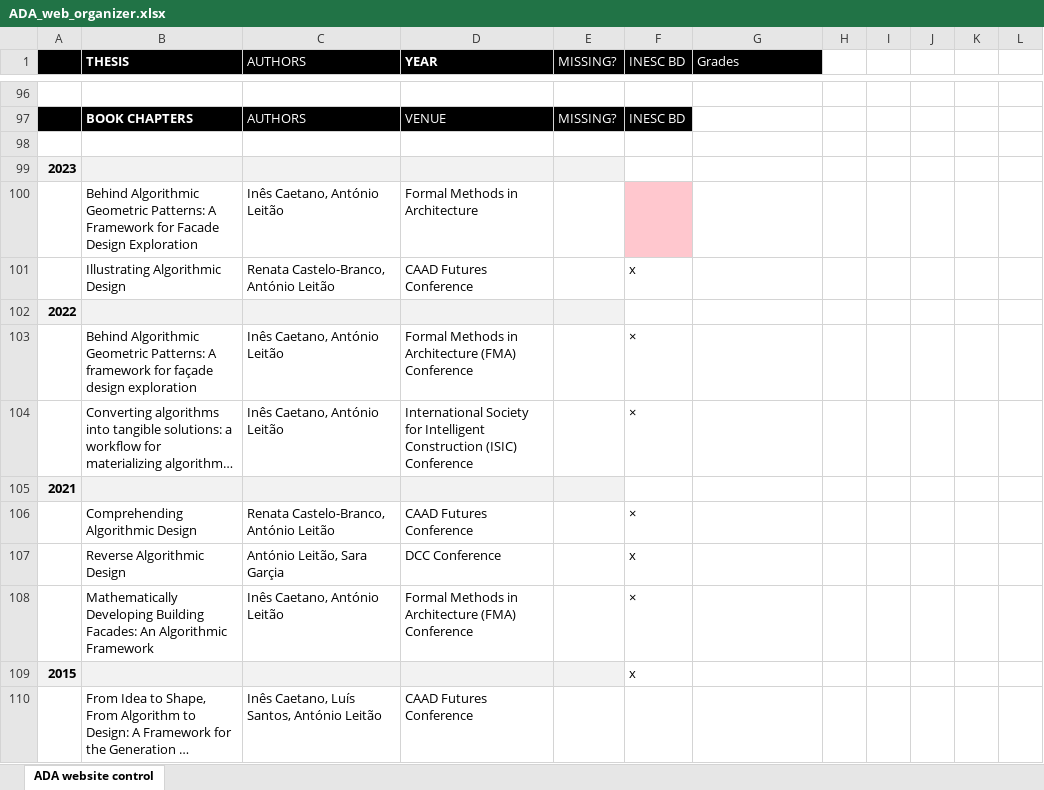
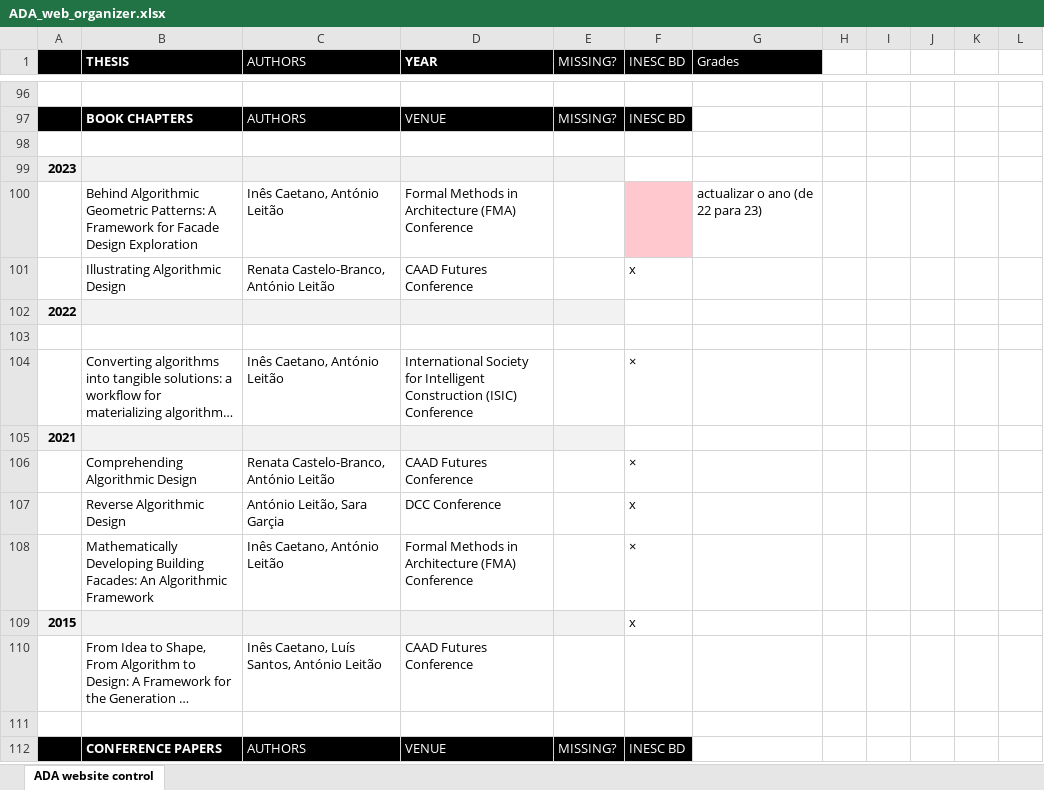
Before and after one commit to algorithmicdesign/algorithmicdesign.github.io, an Excel workbook: private/ADA_web_organizer.xlsx, sheet ADA website control, drawn as a sheet; only a part is shown, gaps mark what is left out; the shorter side is filled out with more unchanged rows; long unchanged cells end in …; values as stored, in another font and other column widths than the file's, no borders; the diff names each change by its address in the sheet, - before the commit and + after, or states it on an @@ line.

Commit message:
Fix year of FMiA book chapter

```diff
--- a/private/ADA_web_organizer.xlsx (sheet ADA website control)
+++ b/private/ADA_web_organizer.xlsx (sheet ADA website control)
-D100 (YEAR): Formal Methods in Architecture
+D100 (YEAR): Formal Methods in Architecture (FMA) Conference
-G100 (Grades): (empty)
+G100 (Grades): actualizar o ano (de 22 para 23)
-row 103:  | Behind Algorithmic Geometric Patterns: A framework for façade design exploration | Inês Caetano, António Leitão | Formal Methods in Architecture (FMA) Conference |  | ×
+row 103: (empty)
```
Also changed, not shown: 2 other files.
